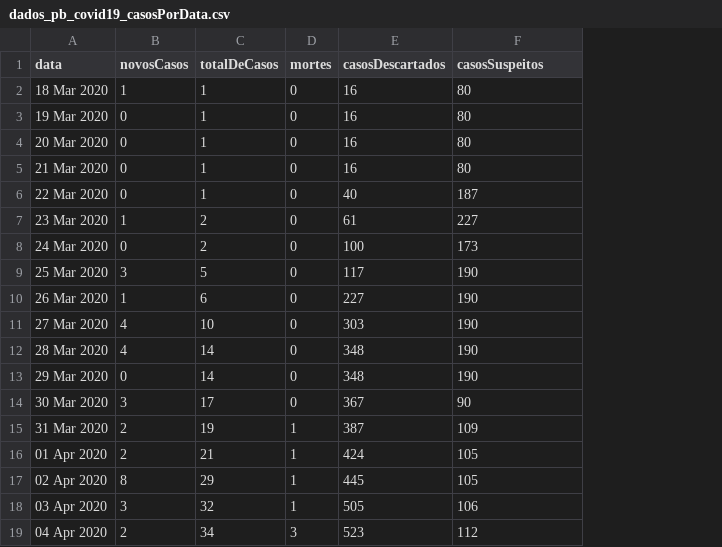
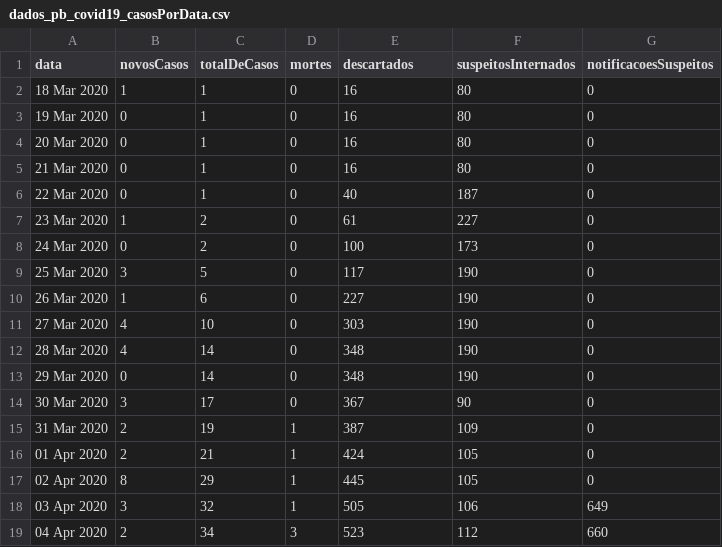
Before and after one commit to covid19pb/covid19pb.github.io, a CSV file: data/dados_pb_covid19_casosPorData.csv, drawn as a sheet; the diff names each change by its address in the sheet, - before the commit and + after, or states it on an @@ line.

Commit message:
Edição dos parâmetros de casos suspeitos
Devido a secretaria de saúde da PB utilizar um novo parâmetro, um para os casos suspeitos internados e outro para as notificações de casos suspeitos no estado, estamos separando estes dois dados.

Também foi alterada a escala de cores do mapa dos casos confirmados na Paraíba

```diff
--- a/data/dados_pb_covid19_casosPorData.csv
+++ b/data/dados_pb_covid19_casosPorData.csv
+column G (notificacoesSuspeitos), rows 2-19: 0 | 0 | 0 | 0 | 0 | 0 | 0 | 0 | 0 | 0 | 0 | 0 | 0 | 0 | 0 | 0 | 649 | 660
-E1: casosDescartados
+E1: descartados
-F1: casosSuspeitos
+F1: suspeitosInternados
```
Also changed, not shown: 3 other files.
